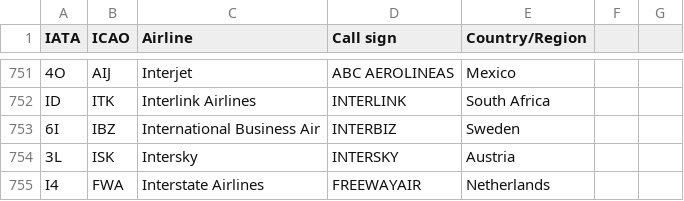
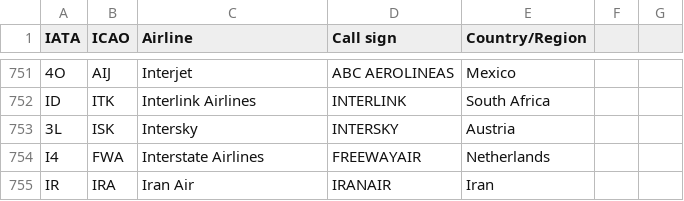
Before and after one commit to shekarpathi/dullesArrivals, a CSV file: airline_iata_icao.csv, drawn as a sheet; only a part is shown, gaps mark what is left out; the shorter side is filled out with more unchanged rows; the diff names each change by its address in the sheet, - before the commit and + after, or states it on an @@ line.

Commit message:
Added Airline IATA / ICAO codes csv file

```diff
--- a/airline_iata_icao.csv
+++ b/airline_iata_icao.csv
-row 753: 6I | IBZ | International Business Air | INTERBIZ | Sweden
```
